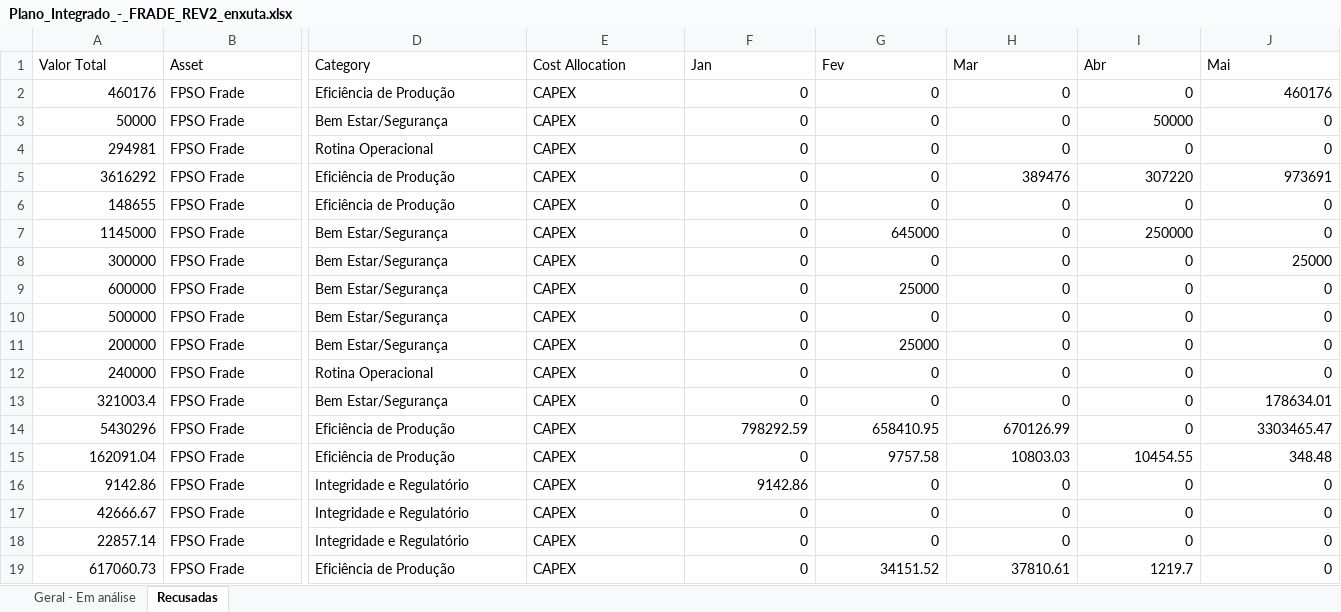
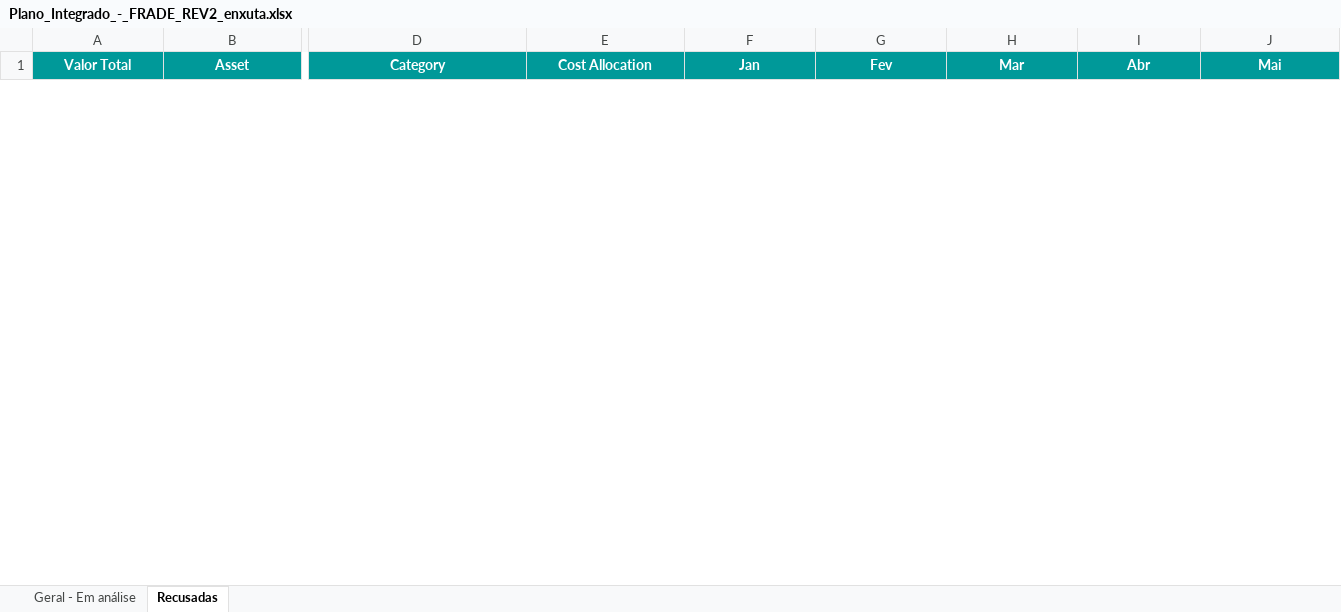
Before and after one commit to LucasRibaas/Planejamento, an Excel workbook: Plano_Integrado_-_FRADE_REV2_enxuta.xlsx, sheet Recusadas, drawn as a sheet; only a part is shown, gaps mark what is left out; values as stored, in another font and other column widths than the file's, no borders; removed rows and columns are numbered as before the commit, all else as after; rows hold the shown columns only; the diff covers the shown part only; the diff names each change by its address in the sheet, - before the commit and + after, or states it on an @@ line.

```diff
--- a/Plano_Integrado_-_FRADE_REV2_enxuta.xlsx (sheet Recusadas)
+++ b/Plano_Integrado_-_FRADE_REV2_enxuta.xlsx (sheet Recusadas)
@@ A1:J1 fill: none → #009999, bold: off → on, text colour: black → #FFFFFF @@
-A1:B1 alignment: left
+A1:B1 alignment: center
-D1:J1 alignment: left
+D1:J1 alignment: center
-row 2: 460176 | FPSO Frade | Eficiência de Produção | CAPEX | 0 | 0 | 0 | 0 | 460176
-row 3: 50000 | FPSO Frade | Bem Estar/Segurança | CAPEX | 0 | 0 | 0 | 50000 | 0
-row 4: 294981 | FPSO Frade | Rotina Operacional | CAPEX | 0 | 0 | 0 | 0 | 0
-row 5: 3616292 | FPSO Frade | Eficiência de Produção | CAPEX | 0 | 0 | 389476 | 307220 | 973691
-row 6: 148655 | FPSO Frade | Eficiência de Produção | CAPEX | 0 | 0 | 0 | 0 | 0
-row 7: 1145000 | FPSO Frade | Bem Estar/Segurança | CAPEX | 0 | 645000 | 0 | 250000 | 0
-row 8: 300000 | FPSO Frade | Bem Estar/Segurança | CAPEX | 0 | 0 | 0 | 0 | 25000
-row 9: 600000 | FPSO Frade | Bem Estar/Segurança | CAPEX | 0 | 25000 | 0 | 0 | 0
-row 10: 500000 | FPSO Frade | Bem Estar/Segurança | CAPEX | 0 | 0 | 0 | 0 | 0
-row 11: 200000 | FPSO Frade | Bem Estar/Segurança | CAPEX | 0 | 25000 | 0 | 0 | 0
-row 12: 240000 | FPSO Frade | Rotina Operacional | CAPEX | 0 | 0 | 0 | 0 | 0
-row 13: 321003.4 | FPSO Frade | Bem Estar/Segurança | CAPEX | 0 | 0 | 0 | 0 | 178634.01
-row 14: 5430296 | FPSO Frade | Eficiência de Produção | CAPEX | 798292.59 | 658410.95 | 670126.99 | 0 | 3303465.47
-row 15: 162091.04 | FPSO Frade | Eficiência de Produção | CAPEX | 0 | 9757.58 | 10803.03 | 10454.55 | 348.48
-row 16: 9142.86 | FPSO Frade | Integridade e Regulatório | CAPEX | 9142.86 | 0 | 0 | 0 | 0
-row 17: 42666.67 | FPSO Frade | Integridade e Regulatório | CAPEX | 0 | 0 | 0 | 0 | 0
-row 18: 22857.14 | FPSO Frade | Integridade e Regulatório | CAPEX | 0 | 0 | 0 | 0 | 0
-row 19: 617060.73 | FPSO Frade | Eficiência de Produção | CAPEX | 0 | 34151.52 | 37810.61 | 1219.7 | 0
```
Also changed, not shown: 41 added rows, 23 removed rows and cell formats elsewhere in this sheet, sheet Geral - Em análise.
